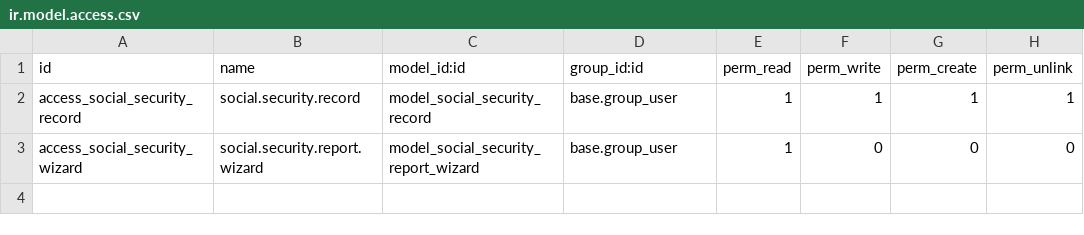
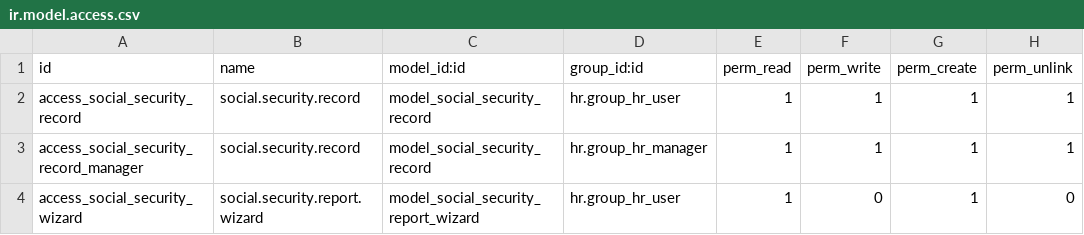
Before and after one commit to hst-mohammadamaierh0/apex-ecr, a CSV file: hr_social_security_report/security/ir.model.access.csv, drawn as a sheet.

Commit message:
fix

```diff
--- a/hr_social_security_report/security/ir.model.access.csv
+++ b/hr_social_security_report/security/ir.model.access.csv
@@ -1,3 +1,4 @@
 id,name,model_id:id,group_id:id,perm_read,perm_write,perm_create,perm_unlink
-access_social_security_record,social.security.record,model_social_security_record,base.group_user,1,1,1,1
-access_social_security_wizard,social.security.report.wizard,model_social_security_report_wizard,base.group_user,1,0,0,0
+access_social_security_record,social.security.record,model_social_security_record,hr.group_hr_user,1,1,1,1
+access_social_security_record_manager,social.security.record,model_social_security_record,hr.group_hr_manager,1,1,1,1
+access_social_security_wizard,social.security.report.wizard,model_social_security_report_wizard,hr.group_hr_user,1,0,1,0
```
